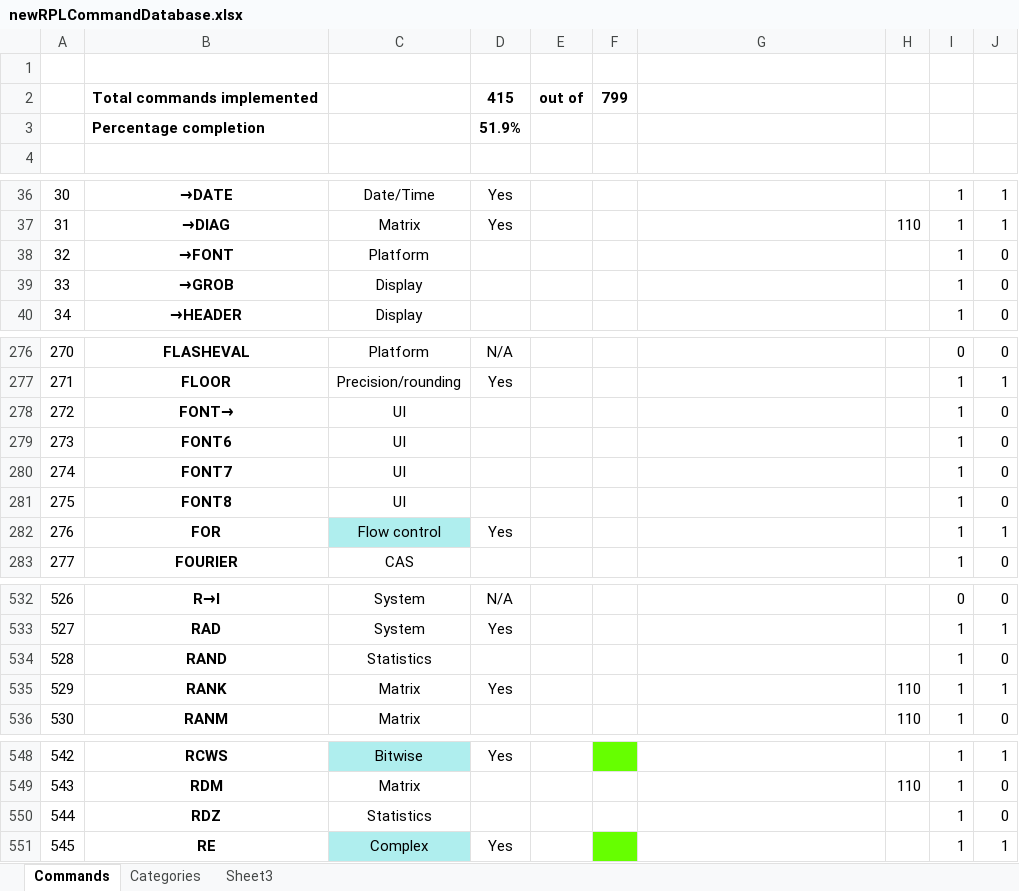
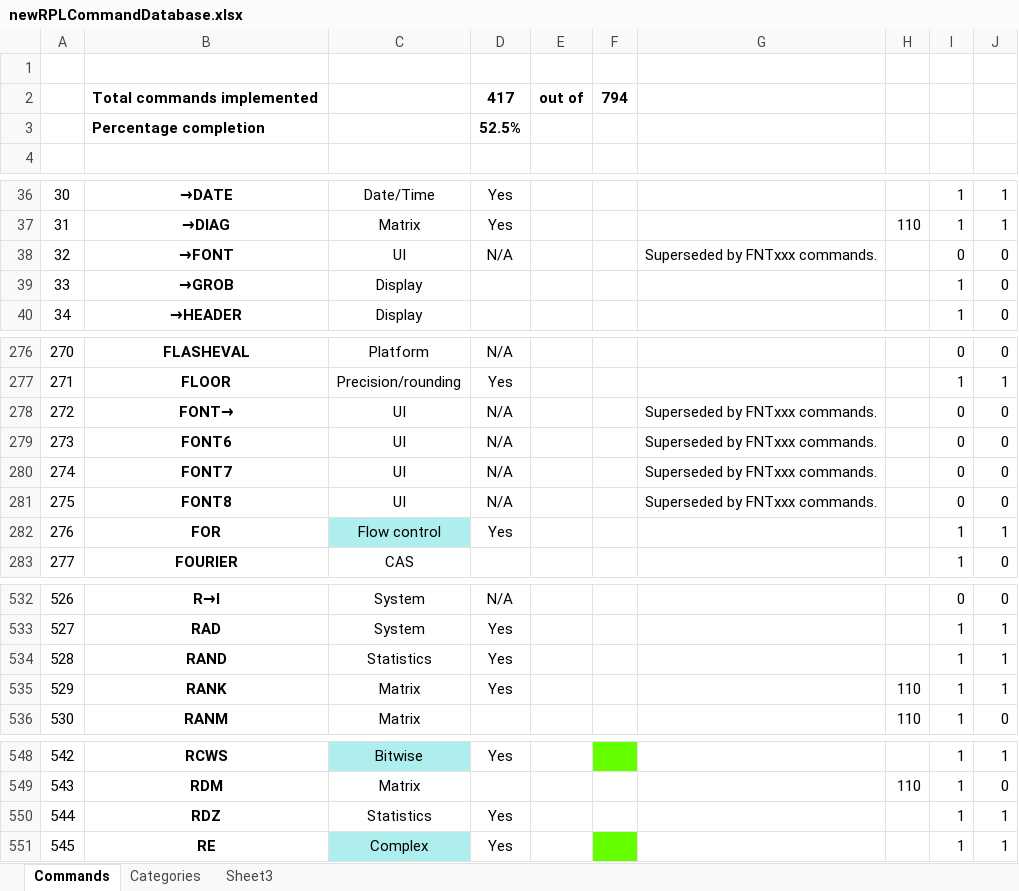
Before and after one commit to c3d/db48x-from-newrpl, an Excel workbook: newrpl/docs/newRPLCommandDatabase.xlsx, sheet Commands, drawn as a sheet; only a part is shown, gaps mark what is left out; values as stored, in another font and other column widths than the file's, no borders; charts and pictures not drawn; the diff covers the shown part only; the diff names each change by its address in the sheet, - before the commit and + after, or states it on an @@ line.

```diff
--- a/newrpl/docs/newRPLCommandDatabase.xlsx (sheet Commands)
+++ b/newrpl/docs/newRPLCommandDatabase.xlsx (sheet Commands)
-D2: 415
+D2: 417
-F2: 799
+F2: 794
-D3: 51.9%
+D3: 52.5%
-C38: Platform
+C38: UI
-D38: (empty)
+D38: N/A
-G38: (empty)
+G38: Superseded by FNTxxx commands.
-I38: 1
+I38: 0
-D278:D281: (empty)
+D278:D281: N/A
-G278:G281: (empty)
+G278:G281: Superseded by FNTxxx commands.
-I278:I281: 1
+I278:I281: 0
-D534: (empty)
+D534: Yes
-J534: 0
+J534: 1
-D550: (empty)
+D550: Yes
-J550: 0
+J550: 1
```
Also changed, not shown: cell formats elsewhere in this sheet, 11 other files.
